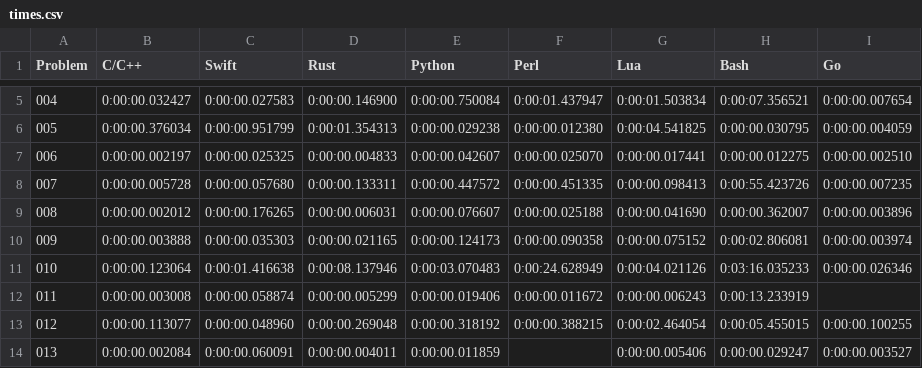
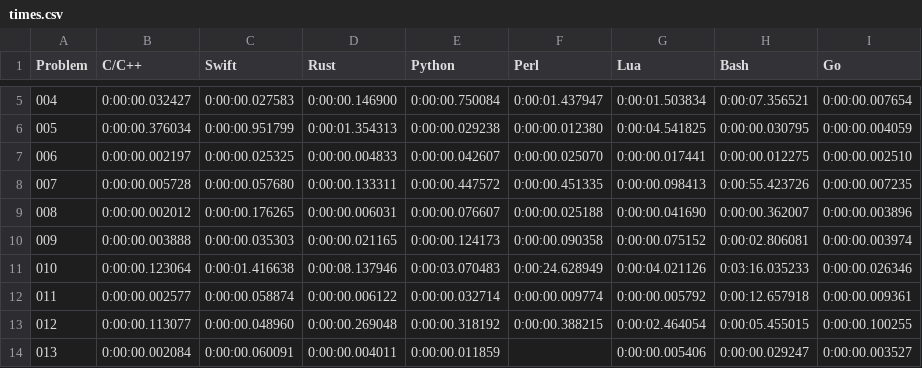
Before and after one commit to mryingster/ProjectEuler, a CSV file: times.csv, drawn as a sheet; only a part is shown, gaps mark what is left out.

Commit message:
Adding solution for problem 11 in Go.

```diff
--- a/times.csv
+++ b/times.csv
@@ -11,3 +11,3 @@ Problem,C/C++,Swift,Rust,Python,Perl,Lua,Bash,Go
 010,0:00:00.123064,0:00:01.416638,0:00:08.137946,0:00:03.070483,0:00:24.628949,0:00:04.021126,0:03:16.035233,0:00:00.026346
-011,0:00:00.003008,0:00:00.058874,0:00:00.005299,0:00:00.019406,0:00:00.011672,0:00:00.006243,0:00:13.233919,
+011,0:00:00.002577,0:00:00.058874,0:00:00.006122,0:00:00.032714,0:00:00.009774,0:00:00.005792,0:00:12.657918,0:00:00.009361
 012,0:00:00.113077,0:00:00.048960,0:00:00.269048,0:00:00.318192,0:00:00.388215,0:00:02.464054,0:00:05.455015,0:00:00.100255
```
Also changed, not shown: 1 other file.
